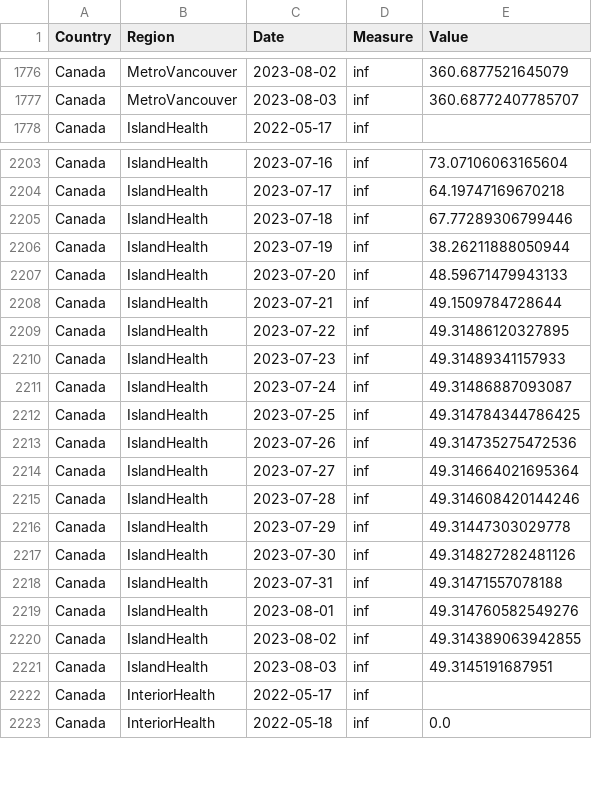
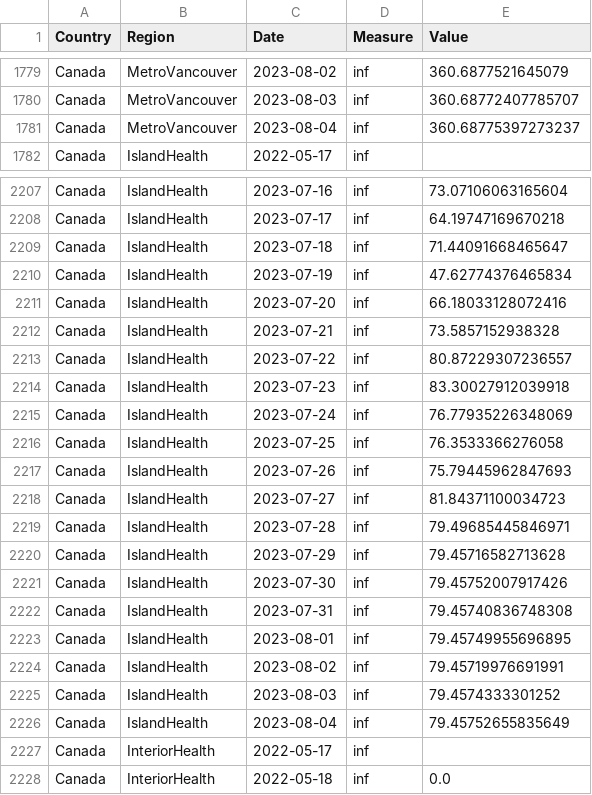
Before and after one commit to necsi/WHN-Wastewater-Code, a CSV file: Canada_cleaned.csv, drawn as a sheet; only a part is shown, gaps mark what is left out; the diff covers the shown part only.

```diff
--- a/Canada_cleaned.csv
+++ b/Canada_cleaned.csv
@@ -1777,2 +1780,3 @@ Canada,MetroVancouver,2023-08-02,inf,360.6877521645079
 Canada,MetroVancouver,2023-08-03,inf,360.68772407785707
+Canada,MetroVancouver,2023-08-04,inf,360.68775397273237
 Canada,IslandHealth,2022-05-17,inf,
@@ -2204,19 +2208,20 @@ Canada,IslandHealth,2023-07-16,inf,73.07106063165604
 Canada,IslandHealth,2023-07-17,inf,64.19747169670218
-Canada,IslandHealth,2023-07-18,inf,67.77289306799446
-Canada,IslandHealth,2023-07-19,inf,38.26211888050944
-Canada,IslandHealth,2023-07-20,inf,48.59671479943133
-Canada,IslandHealth,2023-07-21,inf,49.1509784728644
-Canada,IslandHealth,2023-07-22,inf,49.31486120327895
-Canada,IslandHealth,2023-07-23,inf,49.31489341157933
-Canada,IslandHealth,2023-07-24,inf,49.31486887093087
-Canada,IslandHealth,2023-07-25,inf,49.314784344786425
-Canada,IslandHealth,2023-07-26,inf,49.314735275472536
-Canada,IslandHealth,2023-07-27,inf,49.314664021695364
-Canada,IslandHealth,2023-07-28,inf,49.314608420144246
-Canada,IslandHealth,2023-07-29,inf,49.31447303029778
-Canada,IslandHealth,2023-07-30,inf,49.314827282481126
-Canada,IslandHealth,2023-07-31,inf,49.31471557078188
-Canada,IslandHealth,2023-08-01,inf,49.314760582549276
-Canada,IslandHealth,2023-08-02,inf,49.314389063942855
-Canada,IslandHealth,2023-08-03,inf,49.3145191687951
+Canada,IslandHealth,2023-07-18,inf,71.44091668465647
+Canada,IslandHealth,2023-07-19,inf,47.62774376465834
+Canada,IslandHealth,2023-07-20,inf,66.18033128072416
+Canada,IslandHealth,2023-07-21,inf,73.5857152938328
+Canada,IslandHealth,2023-07-22,inf,80.87229307236557
+Canada,IslandHealth,2023-07-23,inf,83.30027912039918
+Canada,IslandHealth,2023-07-24,inf,76.77935226348069
+Canada,IslandHealth,2023-07-25,inf,76.3533366276058
+Canada,IslandHealth,2023-07-26,inf,75.79445962847693
+Canada,IslandHealth,2023-07-27,inf,81.84371100034723
+Canada,IslandHealth,2023-07-28,inf,79.49685445846971
+Canada,IslandHealth,2023-07-29,inf,79.45716582713628
+Canada,IslandHealth,2023-07-30,inf,79.45752007917426
+Canada,IslandHealth,2023-07-31,inf,79.45740836748308
+Canada,IslandHealth,2023-08-01,inf,79.45749955696895
+Canada,IslandHealth,2023-08-02,inf,79.45719976691991
+Canada,IslandHealth,2023-08-03,inf,79.4574333301252
+Canada,IslandHealth,2023-08-04,inf,79.45752655835649
 Canada,InteriorHealth,2022-05-17,inf,
```
Also changed, not shown: 4 added rows and 61 edited cells elsewhere in this file, Canada/BC_estimate_infections.csv, 1 other file.
